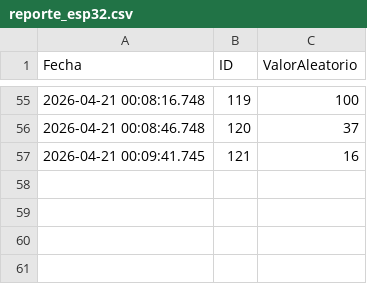
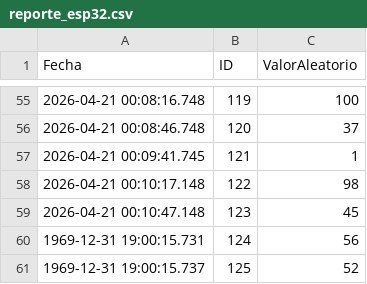
Before and after one commit to saavedra990625-arch/ESP-Pruebas, a CSV file: datos/reporte_esp32.csv, drawn as a sheet; only a part is shown, gaps mark what is left out.

Commit message:
Sincronizacion de datos pendientes

```diff
--- a/datos/reporte_esp32.csv
+++ b/datos/reporte_esp32.csv
@@ -56,2 +56,6 @@ Fecha,ID,ValorAleatorio
 2026-04-21 00:08:46.748,120,37
-2026-04-21 00:09:41.745,121,16
+2026-04-21 00:09:41.745,121,1
+2026-04-21 00:10:17.148,122,98
+2026-04-21 00:10:47.148,123,45
+1969-12-31 19:00:15.731,124,56
+1969-12-31 19:00:15.737,125,52
```
